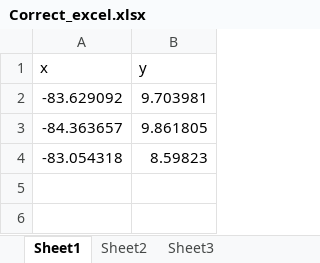
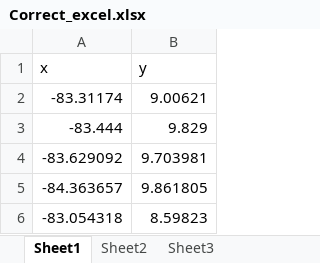
Before and after one commit to JornDallinga/Forest_structure_assessment, an Excel workbook: Correct_excel.xlsx, sheet Sheet1, drawn as a sheet; values as stored, in another font and other column widths than the file's, no borders; the diff names each change by its address in the sheet, - before the commit and + after, or states it on an @@ line.

Commit message:
added a To DO LIST
UPdated excel sheet with test coordinates

```diff
--- a/Correct_excel.xlsx (sheet Sheet1)
+++ b/Correct_excel.xlsx (sheet Sheet1)
+row 2: -83.31174 | 9.00621
+row 3: -83.444 | 9.829
```
Also changed, not shown: 1 other file.
